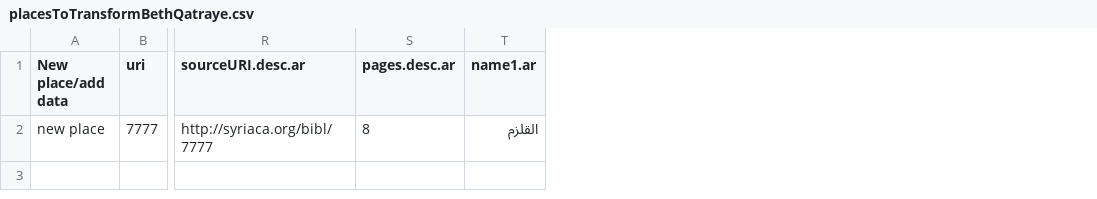
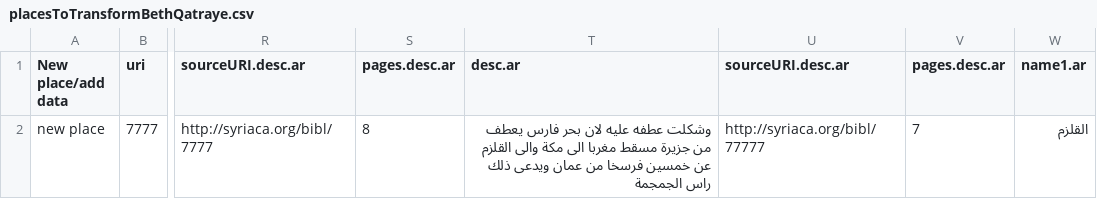
Before and after one commit to srophe/draft-data, a CSV file: data/bethqatraye-TSVTransform/placesToTransformBethQatraye.csv, drawn as a sheet; only a part is shown, gaps mark what is left out; the diff names each change by its address in the sheet, - before the commit and + after, or states it on an @@ line.

Commit message:
Testing handling of multiple descriptions in the same language

```diff
--- a/data/bethqatraye-TSVTransform/placesToTransformBethQatraye.csv
+++ b/data/bethqatraye-TSVTransform/placesToTransformBethQatraye.csv
+column T (desc.ar), row 2: وشكلت عطفه عليه لان بحر فارس يعطف من جزيرة مسقط مغربا الى مكة والى القلزم عن خمسين فرسخا من عمان ويدعى ذلك راس الجمجمة
+column U (sourceURI.desc.ar), row 2: http://syriaca.org/bibl/77777
+column V (pages.desc.ar), row 2: 7
```
